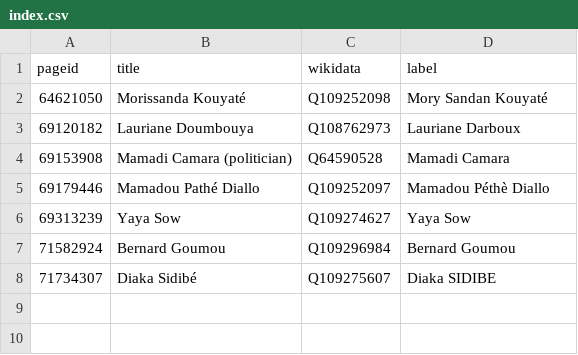
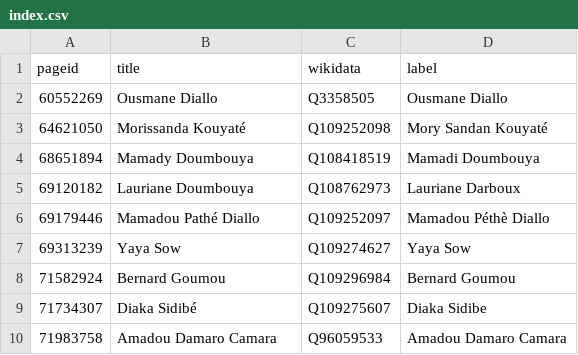
Before and after one commit to every-politician-scrapers/guinea, a CSV file: enwiki/index.csv, drawn as a sheet.

```diff
--- a/enwiki/index.csv
+++ b/enwiki/index.csv
@@ -1,5 +1,6 @@
 pageid,title,wikidata,label
+60552269,Ousmane Diallo,Q3358505,Ousmane Diallo
 64621050,Morissanda Kouyaté,Q109252098,Mory Sandan Kouyaté
+68651894,Mamady Doumbouya,Q108418519,Mamadi Doumbouya
 69120182,Lauriane Doumbouya,Q108762973,Lauriane Darboux
-69153908,Mamadi Camara (politician),Q64590528,Mamadi Camara
 69179446,Mamadou Pathé Diallo,Q109252097,Mamadou Péthè Diallo
@@ -7,2 +8,3 @@ pageid,title,wikidata,label
 71582924,Bernard Goumou,Q109296984,Bernard Goumou
-71734307,Diaka Sidibé,Q109275607,Diaka SIDIBE
+71734307,Diaka Sidibé,Q109275607,Diaka Sidibe
+71983758,Amadou Damaro Camara,Q96059533,Amadou Damaro Camara
```
Also changed, not shown: enwiki/csv/64621050.csv, 8 other files.
